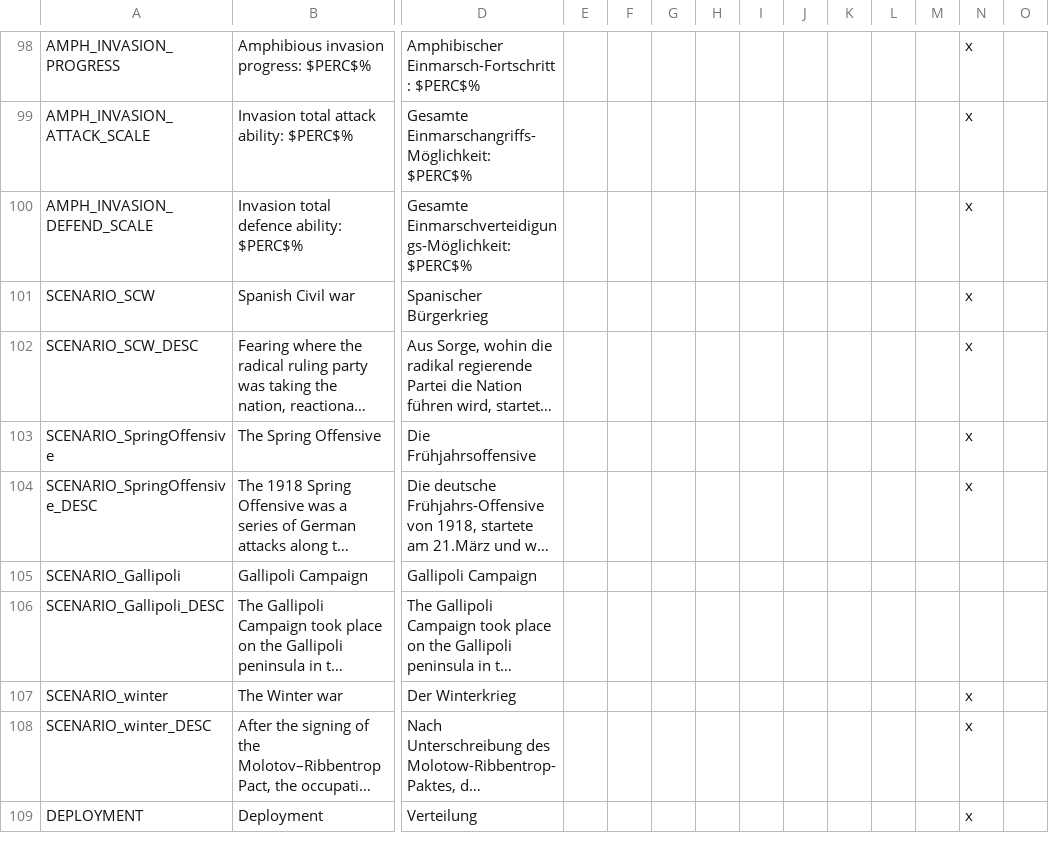
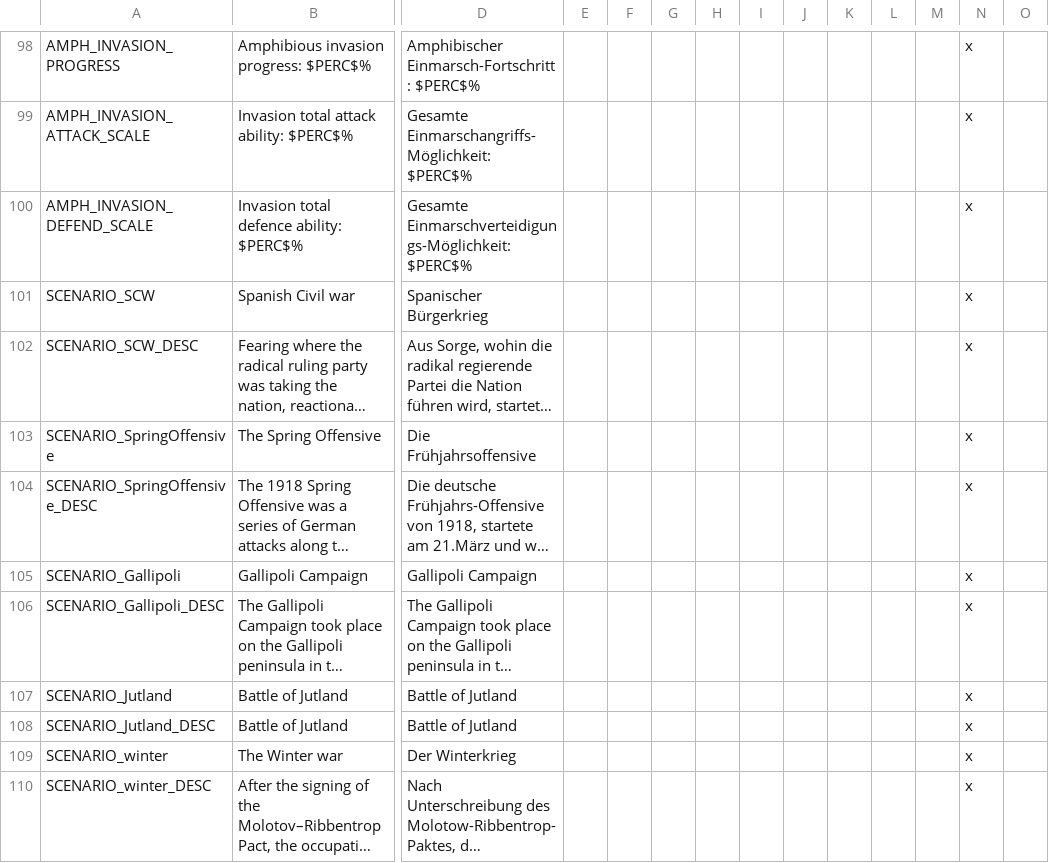
Before and after one commit to dthird3/ww1tfh, a CSV file: localisation/tfh.csv, drawn as a sheet; only a part is shown, gaps mark what is left out; the shorter side is filled out with more unchanged rows; long unchanged cells end in …; rows hold the shown columns only; the diff names each change by its address in the sheet, - before the commit and + after, or states it on an @@ line.

```diff
--- a/localisation/tfh.csv
+++ b/localisation/tfh.csv
-N105:N106: (empty)
+N105:N106: x
+row 107: SCENARIO_Jutland | Battle of Jutland | Battle of Jutland |  |  |  |  |  |  |  |  |  | x
+row 108: SCENARIO_Jutland_DESC | Battle of Jutland | Battle of Jutland |  |  |  |  |  |  |  |  |  | x
```
Also changed, not shown: 1 other file.
